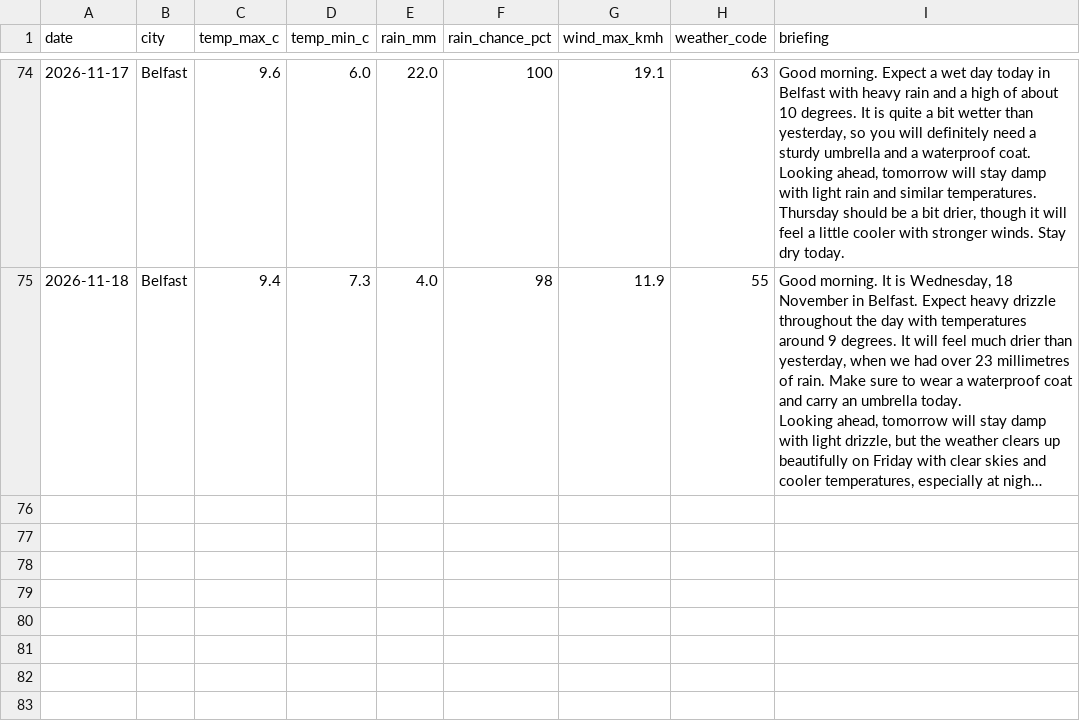
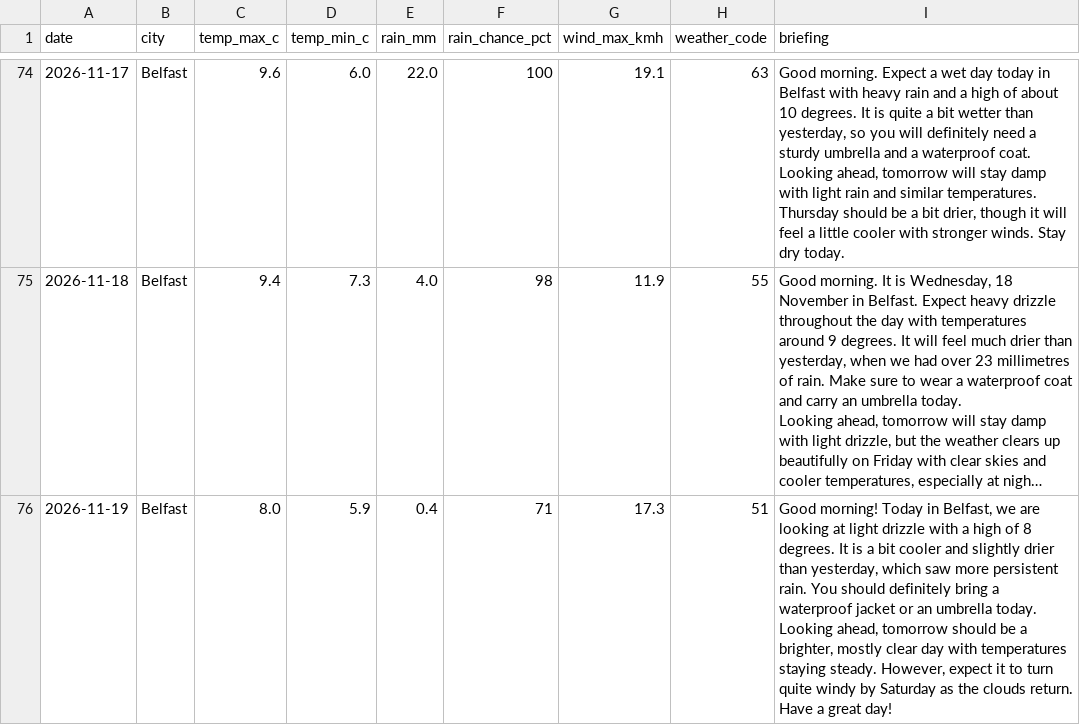
Before and after one commit to MuhammadHaris112233/weather-agent, a CSV file: data/weather_log.csv, drawn as a sheet; only a part is shown, gaps mark what is left out; long unchanged cells end in …; ↵ is a line break in a cell; the diff names each change by its address in the sheet, - before the commit and + after, or states it on an @@ line.

Commit message:
Update weather log and delivery record

```diff
--- a/data/weather_log.csv
+++ b/data/weather_log.csv
+row 76: 2026-11-19 | Belfast | 8.0 | 5.9 | 0.4 | 71 | 17.3 | 51 | Good morning! Today in Belfast, we are looking at light drizzle with a high of 8 degrees. It is a bit cooler and slightly drier than yesterday, which saw more persistent rain. You should definitely bring a waterproof jacket or an umbrella today. ↵ Looking ahead, tomorrow should be a brighter, mostly clear day with temperatures staying steady. However, expect it to turn quite windy by Saturday as the clouds return. Have a great day!
```
Also changed, not shown: 1 other file.
